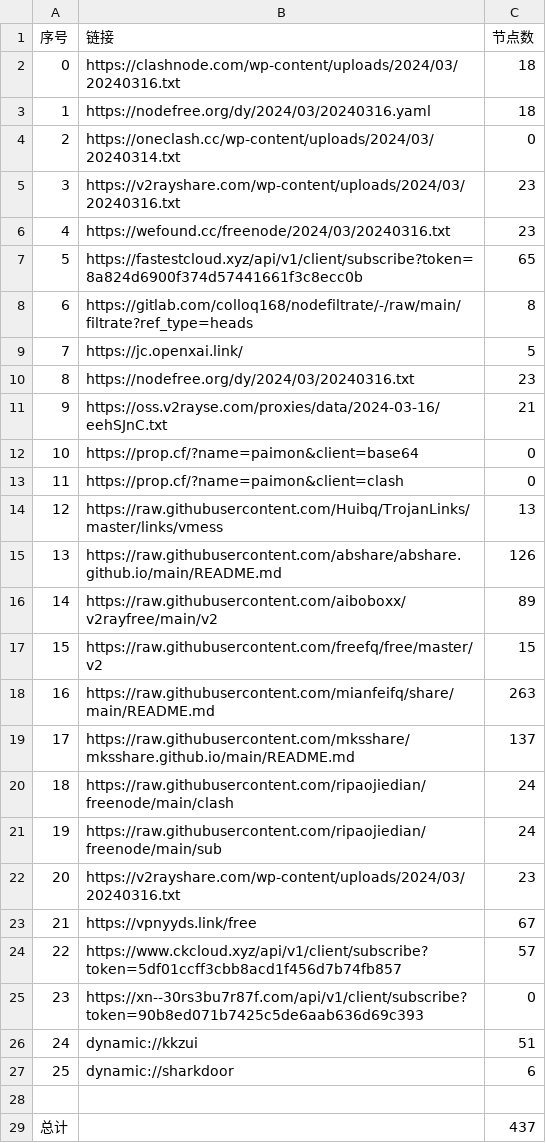
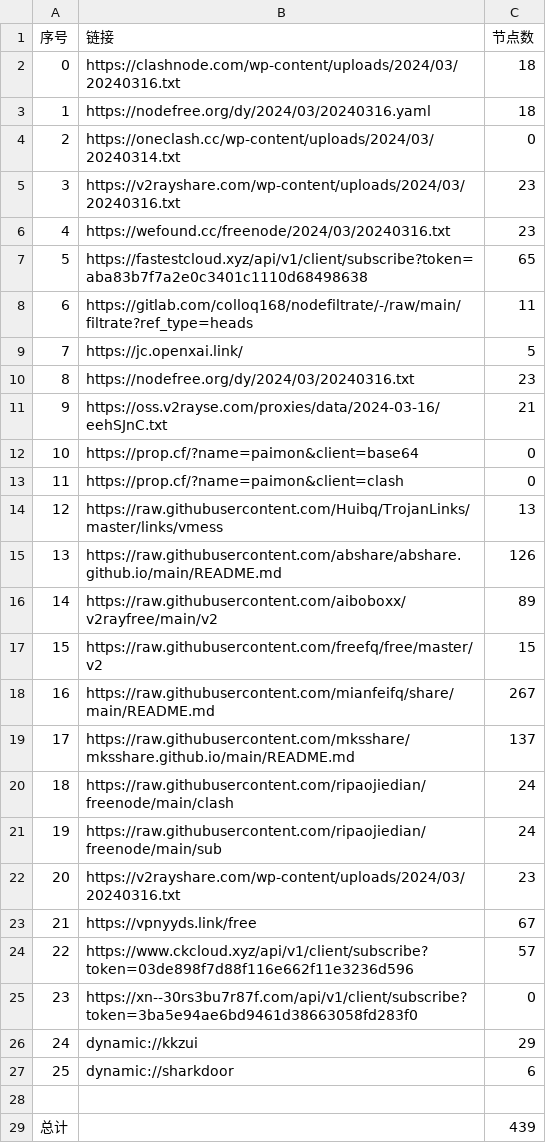
Before and after one commit to starsdream666/NoMoreWalls, a CSV file: list_result.csv, drawn as a sheet.

```diff
--- a/list_result.csv
+++ b/list_result.csv
@@ -6,4 +6,4 @@
 4,https://wefound.cc/freenode/2024/03/20240316.txt,23
-5,https://fastestcloud.xyz/api/v1/client/subscribe?token=8a824d6900f374d57441661f3c8ecc0b,65
-6,https://gitlab.com/colloq168/nodefiltrate/-/raw/main/filtrate?ref_type=heads,8
+5,https://fastestcloud.xyz/api/v1/client/subscribe?token=aba83b7f7a2e0c3401c1110d68498638,65
+6,https://gitlab.com/colloq168/nodefiltrate/-/raw/main/filtrate?ref_type=heads,11
 7,https://jc.openxai.link/,5
@@ -17,3 +17,3 @@
 15,https://raw.githubusercontent.com/freefq/free/master/v2,15
-16,https://raw.githubusercontent.com/mianfeifq/share/main/README.md,263
+16,https://raw.githubusercontent.com/mianfeifq/share/main/README.md,267
 17,https://raw.githubusercontent.com/mksshare/mksshare.github.io/main/README.md,137
@@ -23,7 +23,7 @@
 21,https://vpnyyds.link/free,67
-22,https://www.ckcloud.xyz/api/v1/client/subscribe?token=5df01ccff3cbb8acd1f456d7b74fb857,57
-23,https://xn--30rs3bu7r87f.com/api/v1/client/subscribe?token=90b8ed071b7425c5de6aab636d69c393,0
-24,dynamic://kkzui,51
+22,https://www.ckcloud.xyz/api/v1/client/subscribe?token=03de898f7d88f116e662f11e3236d596,57
+23,https://xn--30rs3bu7r87f.com/api/v1/client/subscribe?token=3ba5e94ae6bd9461d38663058fd283f0,0
+24,dynamic://kkzui,29
 25,dynamic://sharkdoor,6
 
-总计,,437
+总计,,439
```
Also changed, not shown: 23 other files.
